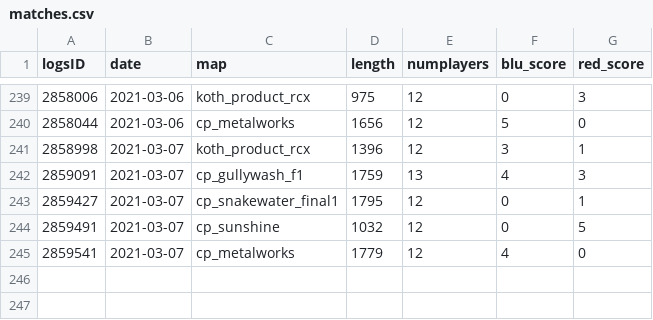
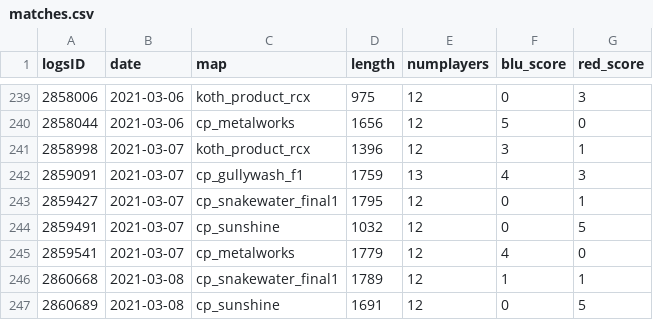
Before and after one commit to shelchang/tf2cc-data, a CSV file: matches.csv, drawn as a sheet; only a part is shown, gaps mark what is left out.

```diff
--- a/matches.csv
+++ b/matches.csv
@@ -245 +245,3 @@ logsID,date,map,length,numplayers,blu_score,red_score
 2859541,2021-03-07,cp_metalworks,1779,12,4,0
+2860668,2021-03-08,cp_snakewater_final1,1789,12,1,1
+2860689,2021-03-08,cp_sunshine,1691,12,0,5
```
Also changed, not shown: persons.csv, results.csv, 1 other file.
